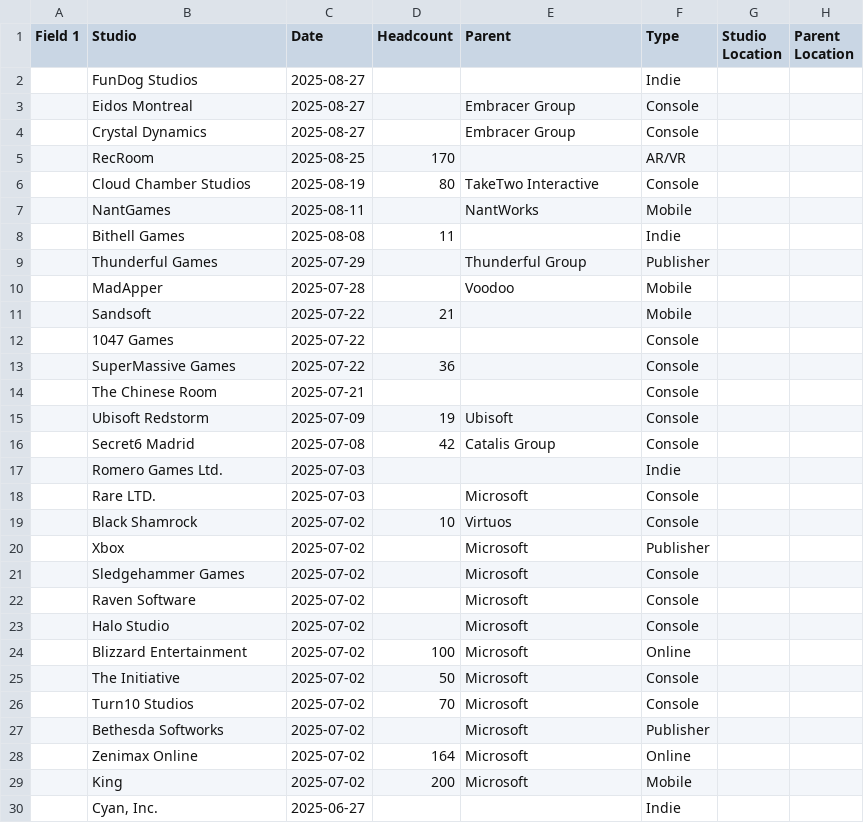
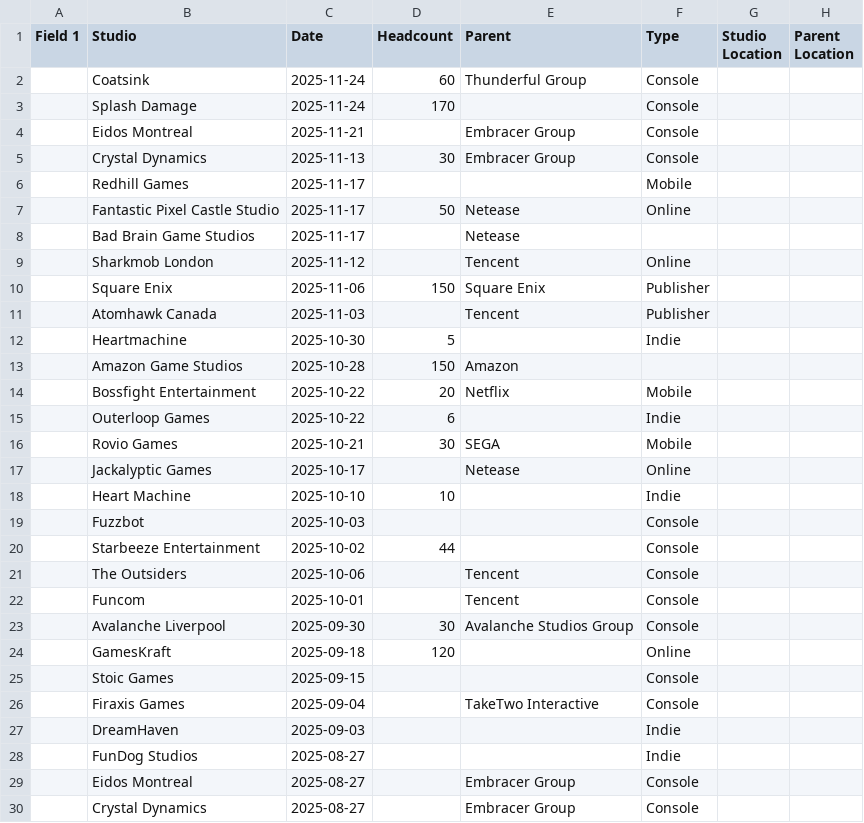
Before and after one commit to gameworkersolidarity/website, a CSV file: public/redundancies/2025 Grid View.csv, drawn as a sheet; only a part is shown; the shorter side is filled out with more unchanged rows.

Commit message:
Ingest redundancies

```diff
--- a/public/redundancies/2025 Grid View.csv
+++ b/public/redundancies/2025 Grid View.csv
@@ -1,2 +1,28 @@
 Field 1,Studio,Date,Headcount,Parent,Type,Studio Location,Parent Location
+,Coatsink,2025-11-24,60,Thunderful Group, Console   ,,
+,Splash Damage,2025-11-24,170,, Console   ,,
+,Eidos Montreal,2025-11-21,, Embracer Group           , Console   ,,
+,Crystal Dynamics,2025-11-13,30, Embracer Group           , Console   ,,
+,Redhill Games,2025-11-17,,, Mobile    ,,
+,Fantastic Pixel Castle Studio,2025-11-17,50,Netease, Online    ,,
+,Bad Brain Game Studios,2025-11-17,,Netease,,,
+,Sharkmob London,2025-11-12,,Tencent, Online    ,,
+,Square Enix,2025-11-06,150,Square Enix, Publisher ,,
+,Atomhawk Canada,2025-11-03,,Tencent, Publisher ,,
+,Heartmachine,2025-10-30,5,, Indie     ,,
+, Amazon Game Studios       ,2025-10-28,150, Amazon                   ,,,
+,Bossfight Entertainment,2025-10-22,20,Netflix, Mobile    ,,
+,Outerloop Games,2025-10-22,6,, Indie     ,,
+,Rovio Games,2025-10-21,30, SEGA                     , Mobile    ,,
+,Jackalyptic Games,2025-10-17,,Netease, Online    ,,
+,Heart Machine,2025-10-10,10,, Indie     ,,
+,Fuzzbot,2025-10-03,,, Console   ,,
+,Starbeeze Entertainment,2025-10-02,44,, Console   ,,
+,The Outsiders,2025-10-06,,Tencent, Console   ,,
+,Funcom,2025-10-01,,Tencent, Console   ,,
+,Avalanche Liverpool,2025-09-30,30,Avalanche Studios Group, Console   ,,
+,GamesKraft,2025-09-18,120,, Online    ,,
+,Stoic Games,2025-09-15,,, Console   ,,
+, Firaxis Games             ,2025-09-04,, TakeTwo Interactive      , Console   ,,
+,DreamHaven,2025-09-03,,, Indie     ,,
 ,FunDog Studios,2025-08-27,,, Indie     ,,
```
Also changed, not shown: 10 other files.
